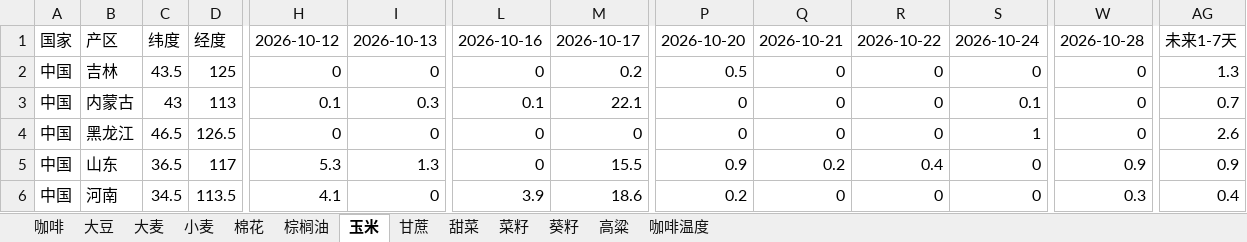
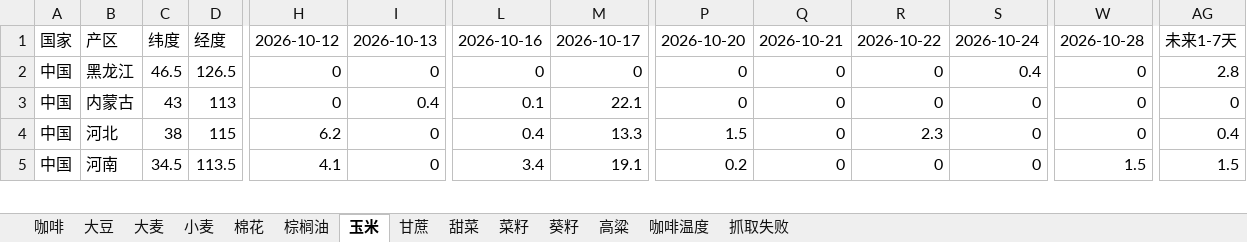
Before and after one commit to 2368846312-oss/ag-weather, an Excel workbook: 全球农产品降水数据_最新.xlsx, sheet 玉米, drawn as a sheet; only a part is shown, gaps mark what is left out; values as stored, in another font and other column widths than the file's, no cell formats; removed rows and columns are numbered as before the commit, all else as after; rows hold the shown columns only; the diff covers the shown part only; the diff names each change by its address in the sheet, - before the commit and + after, or states it on an @@ line.

```diff
--- a/全球农产品降水数据_最新.xlsx (sheet 玉米)
+++ b/全球农产品降水数据_最新.xlsx (sheet 玉米)
+sheet tab: 抓取失败
-row 2: 中国 | 吉林 | 43.5 | 125 | 0 | 0 | 0 | 0.2 | 0.5 | 0 | 0 | 0 | 0 | 1.3
+row 2: 中国 | 黑龙江 | 46.5 | 126.5 | 0 | 0 | 0 | 0 | 0 | 0 | 0 | 0.4 | 0 | 2.8
-H3: 0.1
+H3: 0
-I3: 0.3
+I3: 0.4
-S3: 0.1
+S3: 0
-AG3: 0.7
+AG3: 0
-row 4: 中国 | 黑龙江 | 46.5 | 126.5 | 0 | 0 | 0 | 0 | 0 | 0 | 0 | 1 | 0 | 2.6
-B4: 山东
+B4: 河北
-C4: 36.5
+C4: 38
-D4: 117
+D4: 115
-H4: 5.3
+H4: 6.2
-I4: 1.3
+I4: 0
-L4: 0
+L4: 0.4
-M4: 15.5
+M4: 13.3
-P4: 0.9
+P4: 1.5
-Q4: 0.2
+Q4: 0
-R4: 0.4
+R4: 2.3
-W4: 0.9
+W4: 0
-AG4: 0.9
+AG4: 0.4
-L5: 3.9
+L5: 3.4
-M5: 18.6
+M5: 19.1
-W5: 0.3
+W5: 1.5
-AG5: 0.4
+AG5: 1.5
```
Also changed, not shown: 13 added rows, 12 removed rows and 525 edited cells elsewhere in this sheet, sheet 小麦, sheet 大豆, sheet 菜籽, sheet 葵籽, sheet 咖啡温度, sheet 大麦, 6 more sheets, cell formats, VHI_Data/VHI_最近6周汇总.xlsx.
